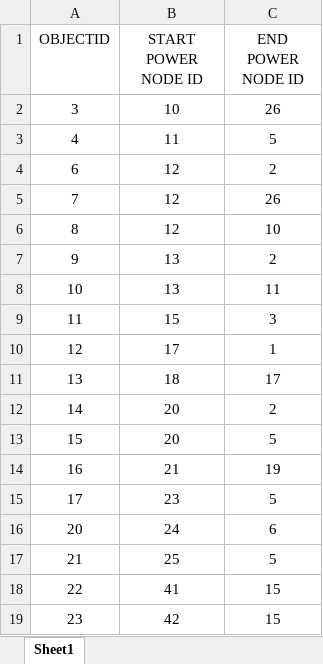
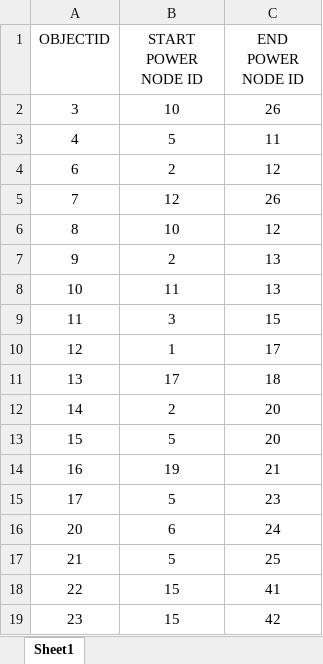
Before and after one commit to yuwvandy/Infrastructure-network-simulation, an Excel workbook: PowerEdges.xlsx, sheet Sheet1, drawn as a sheet; only a part is shown; values as stored, in another font and other column widths than the file's, no borders; the diff covers the shown part only; the diff names each change by its address in the sheet, - before the commit and + after, or states it on an @@ line.

```diff
--- a/PowerEdges.xlsx (sheet Sheet1)
+++ b/PowerEdges.xlsx (sheet Sheet1)
-B3 (START POWER NODE ID): 11
+B3 (START POWER NODE ID): 5
-C3 (END POWER NODE ID): 5
+C3 (END POWER NODE ID): 11
-B4 (START POWER NODE ID): 12
+B4 (START POWER NODE ID): 2
-C4 (END POWER NODE ID): 2
+C4 (END POWER NODE ID): 12
-B6 (START POWER NODE ID): 12
+B6 (START POWER NODE ID): 10
-C6 (END POWER NODE ID): 10
+C6 (END POWER NODE ID): 12
-B7 (START POWER NODE ID): 13
+B7 (START POWER NODE ID): 2
-C7 (END POWER NODE ID): 2
+C7 (END POWER NODE ID): 13
-B8 (START POWER NODE ID): 13
+B8 (START POWER NODE ID): 11
-C8 (END POWER NODE ID): 11
+C8 (END POWER NODE ID): 13
-B9 (START POWER NODE ID): 15
+B9 (START POWER NODE ID): 3
-C9 (END POWER NODE ID): 3
+C9 (END POWER NODE ID): 15
-B10 (START POWER NODE ID): 17
+B10 (START POWER NODE ID): 1
-C10 (END POWER NODE ID): 1
+C10 (END POWER NODE ID): 17
-B11 (START POWER NODE ID): 18
+B11 (START POWER NODE ID): 17
-C11 (END POWER NODE ID): 17
+C11 (END POWER NODE ID): 18
-B12 (START POWER NODE ID): 20
+B12 (START POWER NODE ID): 2
-C12 (END POWER NODE ID): 2
+C12 (END POWER NODE ID): 20
-B13 (START POWER NODE ID): 20
+B13 (START POWER NODE ID): 5
-C13 (END POWER NODE ID): 5
+C13 (END POWER NODE ID): 20
-B14 (START POWER NODE ID): 21
+B14 (START POWER NODE ID): 19
-C14 (END POWER NODE ID): 19
+C14 (END POWER NODE ID): 21
-B15 (START POWER NODE ID): 23
+B15 (START POWER NODE ID): 5
-C15 (END POWER NODE ID): 5
+C15 (END POWER NODE ID): 23
-B16 (START POWER NODE ID): 24
+B16 (START POWER NODE ID): 6
-C16 (END POWER NODE ID): 6
+C16 (END POWER NODE ID): 24
-B17 (START POWER NODE ID): 25
+B17 (START POWER NODE ID): 5
-C17 (END POWER NODE ID): 5
+C17 (END POWER NODE ID): 25
-B18 (START POWER NODE ID): 41
+B18 (START POWER NODE ID): 15
-C18 (END POWER NODE ID): 15
+C18 (END POWER NODE ID): 41
-B19 (START POWER NODE ID): 42
+B19 (START POWER NODE ID): 15
-C19 (END POWER NODE ID): 15
+C19 (END POWER NODE ID): 42
```
Also changed, not shown: 94 edited cells elsewhere in this sheet, GasEdges.xlsx, PowerNodes.xlsx, 7 other files.
